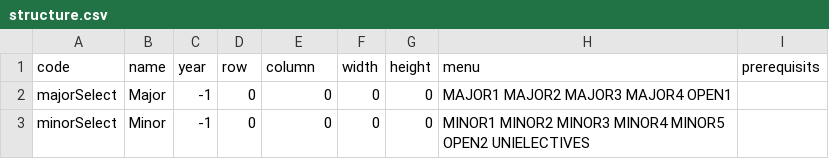
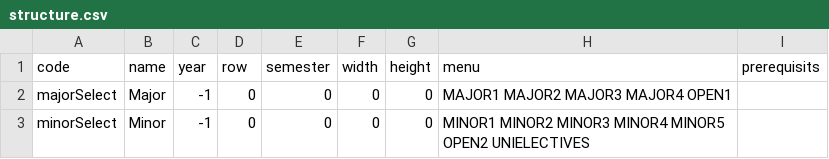
Before and after one commit to RMIT-Industrial-Design/Program-Maps, a CSV file: BH104/structure.csv, drawn as a sheet; only a part is shown.

```diff
--- a/BH104/structure.csv
+++ b/BH104/structure.csv
@@ -1,2 +1,2 @@
-code,name,year,row,column,width,height,menu,prerequisits
+code,name,year,row,semester,width,height,menu,prerequisits
 majorSelect,Major,-1,0,0,0,0,MAJOR1 MAJOR2 MAJOR3 MAJOR4 OPEN1,
```
Also changed, not shown: 2 other files.
